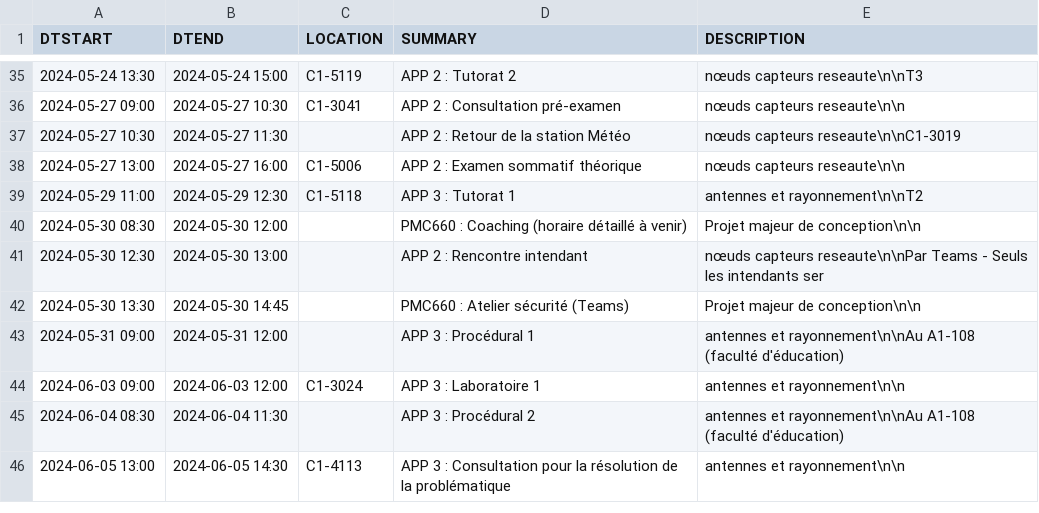
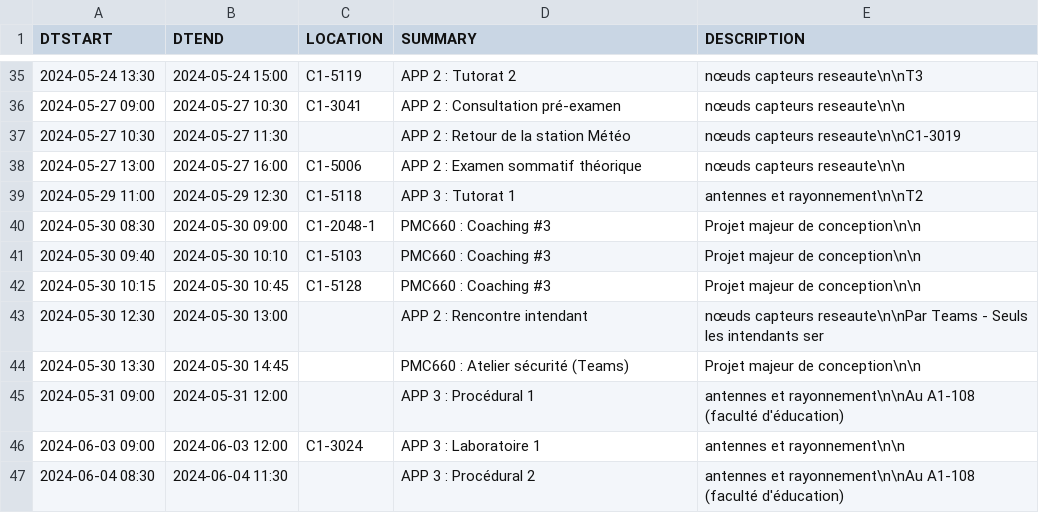
Before and after one commit to mdaoustUdeS/gegi-horarius, a CSV file: data/cal.csv, drawn as a sheet; only a part is shown, gaps mark what is left out; the shorter side is filled out with more unchanged rows.

```diff
--- a/data/cal.csv
+++ b/data/cal.csv
@@ -39,3 +39,5 @@ DTSTART,DTEND,LOCATION,SUMMARY,DESCRIPTION
 2024-05-29 11:00,2024-05-29 12:30,"C1-5118","APP 3 : Tutorat 1","antennes et rayonnement\n\nT2"
-2024-05-30 08:30,2024-05-30 12:00,"","PMC660 : Coaching (horaire détaillé à venir)","Projet majeur de conception\n\n"
+2024-05-30 08:30,2024-05-30 09:00,"C1-2048-1","PMC660 : Coaching #3","Projet majeur de conception\n\n"
+2024-05-30 09:40,2024-05-30 10:10,"C1-5103","PMC660 : Coaching #3","Projet majeur de conception\n\n"
+2024-05-30 10:15,2024-05-30 10:45,"C1-5128","PMC660 : Coaching #3","Projet majeur de conception\n\n"
 2024-05-30 12:30,2024-05-30 13:00,"","APP 2 : Rencontre intendant","nœuds capteurs reseaute\n\nPar Teams - Seuls les intendants ser"
```
